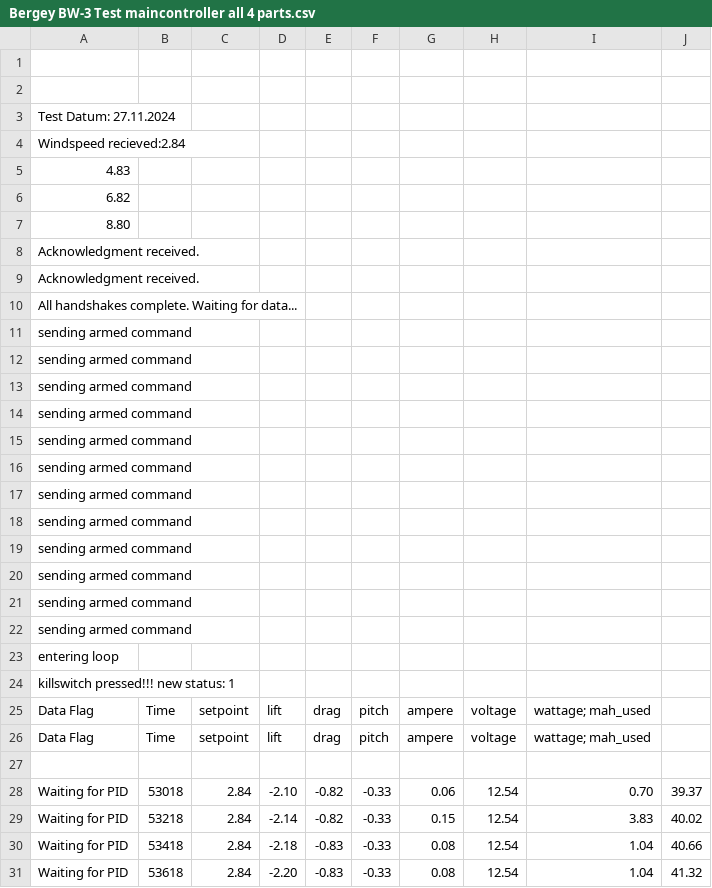
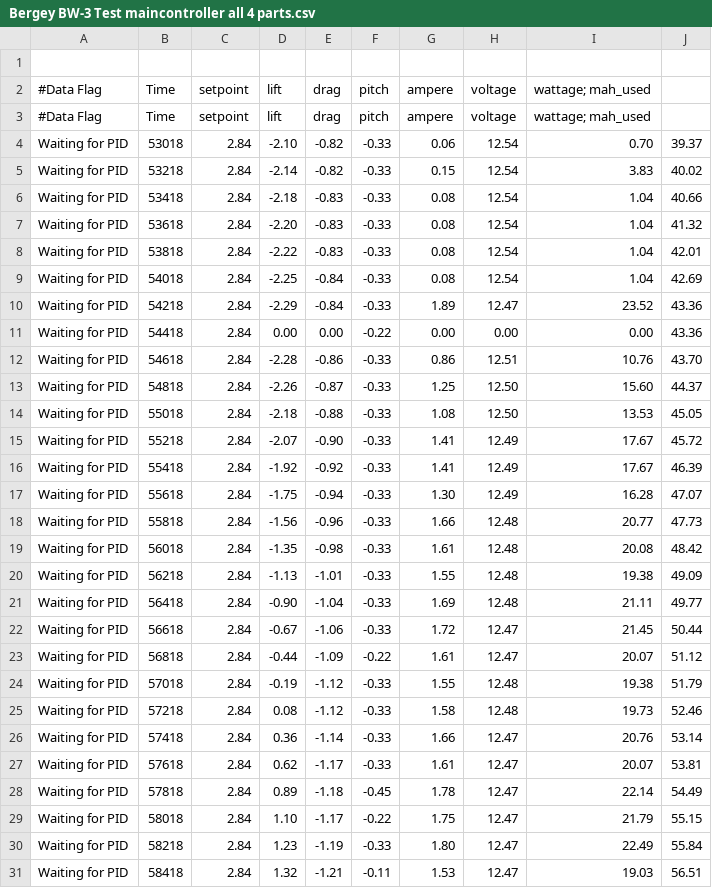
Before and after one commit to ByteWire3D/Wind_Tunnel_PWS, a CSV file: Test_results/Results/Bergey BW-3 Test p1 rep 2/Bergey BW-3 Test maincontroller all 4 parts.csv, drawn as a sheet; only a part is shown; the shorter side is filled out with more unchanged rows.

```diff
--- a/Test_results/Results/Bergey BW-3 Test p1 rep 2/Bergey BW-3 Test maincontroller all 4 parts.csv
+++ b/Test_results/Results/Bergey BW-3 Test p1 rep 2/Bergey BW-3 Test maincontroller all 4 parts.csv
@@ -1,28 +1,4 @@
 
-
-Test Datum: 27.11.2024
-Windspeed recieved:2.84
-4.83
-6.82
-8.80
-Acknowledgment received.
-Acknowledgment received.
-All handshakes complete. Waiting for data...
-sending armed command
-sending armed command
-sending armed command
-sending armed command
-sending armed command
-sending armed command
-sending armed command
-sending armed command
-sending armed command
-sending armed command
-sending armed command
-sending armed command
-entering loop
-killswitch pressed!!! new status: 1
-Data Flag,Time, setpoint, lift, drag, pitch, ampere, voltage, wattage; mah_used
-Data Flag,Time, setpoint, lift, drag, pitch, ampere, voltage, wattage; mah_used
-
+#Data Flag,Time, setpoint, lift, drag, pitch, ampere, voltage, wattage; mah_used
+#Data Flag,Time, setpoint, lift, drag, pitch, ampere, voltage, wattage; mah_used
 Waiting for PID,        53018,  2.84,   -2.10,  -0.82,  -0.33,  0.06,   12.54,  0.70,   39.37
```
Also changed, not shown: Test_results/Results/Bergey BW-3 Test p1 rep 2/Bergey BW-3 Test maincontroller 2,84,and 4,83.csv, 1 other file.
